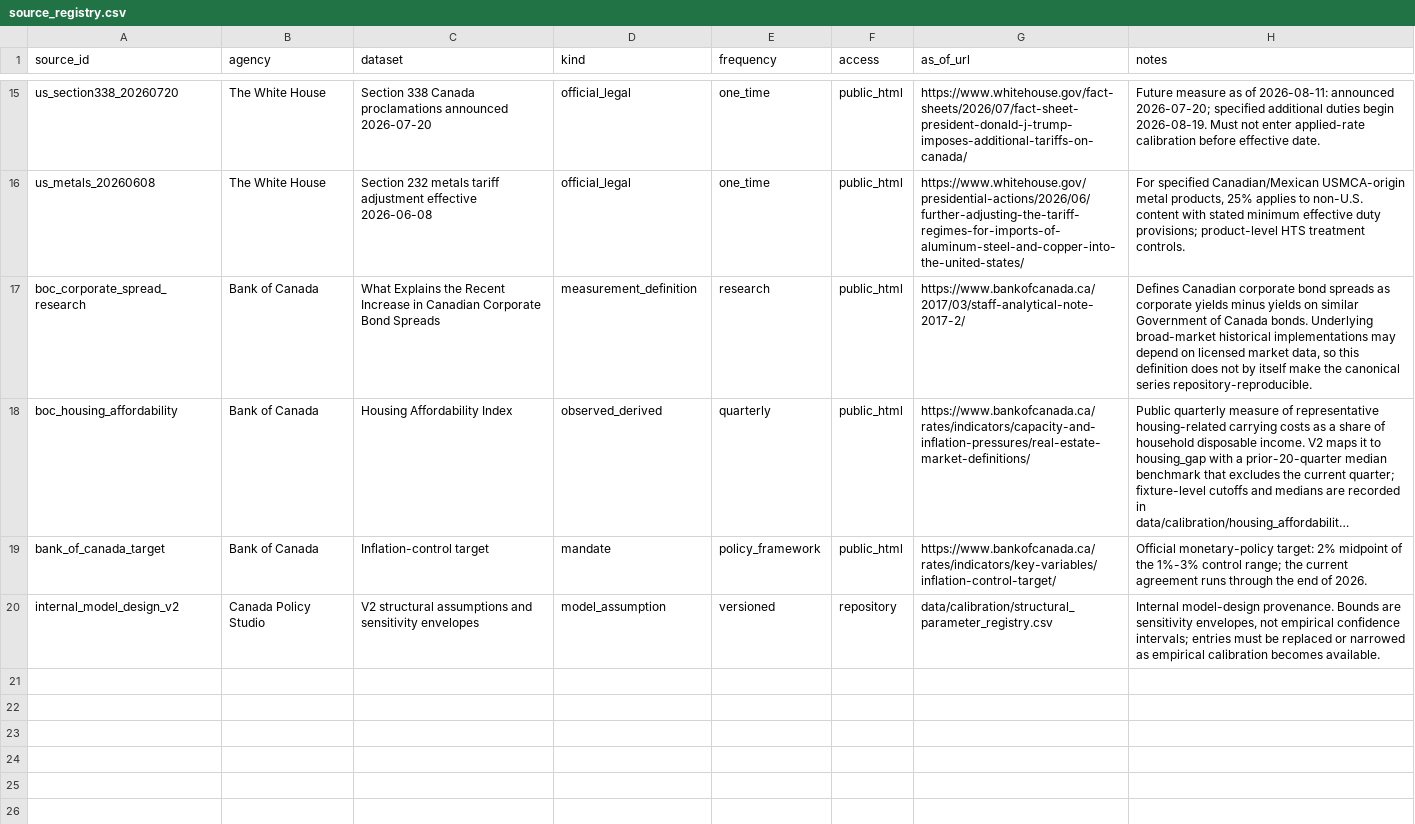
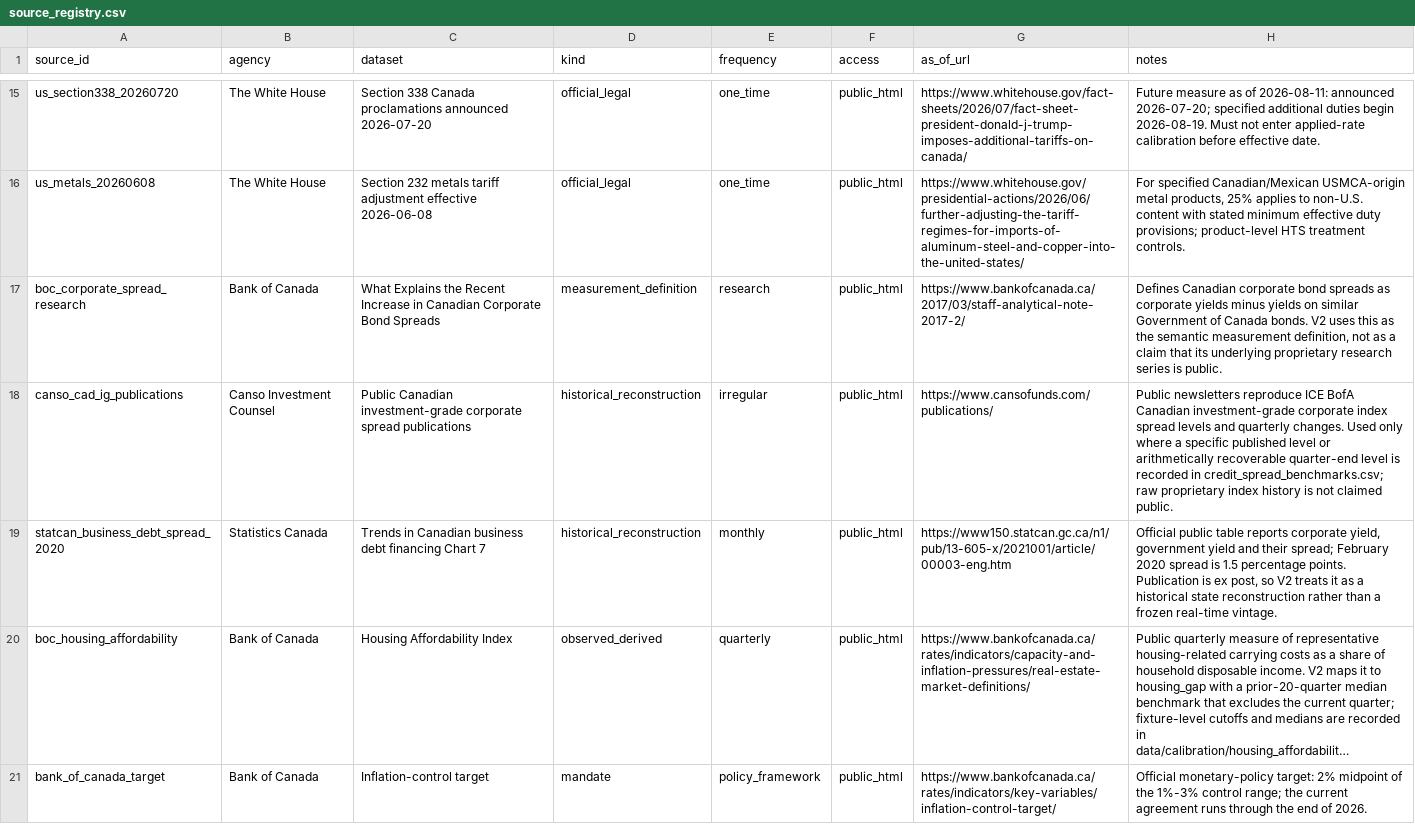
Before and after one commit to jordanlegare/economic_policy, a CSV file: data/calibration/source_registry.csv, drawn as a sheet; only a part is shown, gaps mark what is left out; the shorter side is filled out with more unchanged rows; long unchanged cells end in …; the diff names each change by its address in the sheet, - before the commit and + after, or states it on an @@ line.

Commit message:
Register public Canadian credit spread sources

```diff
--- a/data/calibration/source_registry.csv
+++ b/data/calibration/source_registry.csv
-H17 (notes): …Canada bonds. Underlying broad-market historical implementations may depend on licensed market data, so this definition does not by itself make the canonical series repository-reproducible.
+H17 (notes): …Canada bonds. V2 uses this as the semantic measurement definition, not as a claim that its underlying proprietary research series is public.
+row 18: canso_cad_ig_publications | Canso Investment Counsel | Public Canadian investment-grade corporate spread publications | historical_reconstruction | irregular | public_html | https://www.cansofunds.com/publications/ | Public newsletters reproduce ICE BofA Canadian investment-grade corporate index spread levels and quarterly changes. Used only where a specific published level or arithmetically recoverable quarter-end level is recorded in credit_spread_benchmarks.csv; raw proprietary index history is not claimed public.
+row 19: statcan_business_debt_spread_2020 | Statistics Canada | Trends in Canadian business debt financing Chart 7 | historical_reconstruction | monthly | public_html | https://www150.statcan.gc.ca/n1/pub/13-605-x/2021001/article/00003-eng.htm | Official public table reports corporate yield, government yield and their spread; February 2020 spread is 1.5 percentage points. Publication is ex post, so V2 treats it as a historical state reconstruction rather than a frozen real-time vintage.
```
